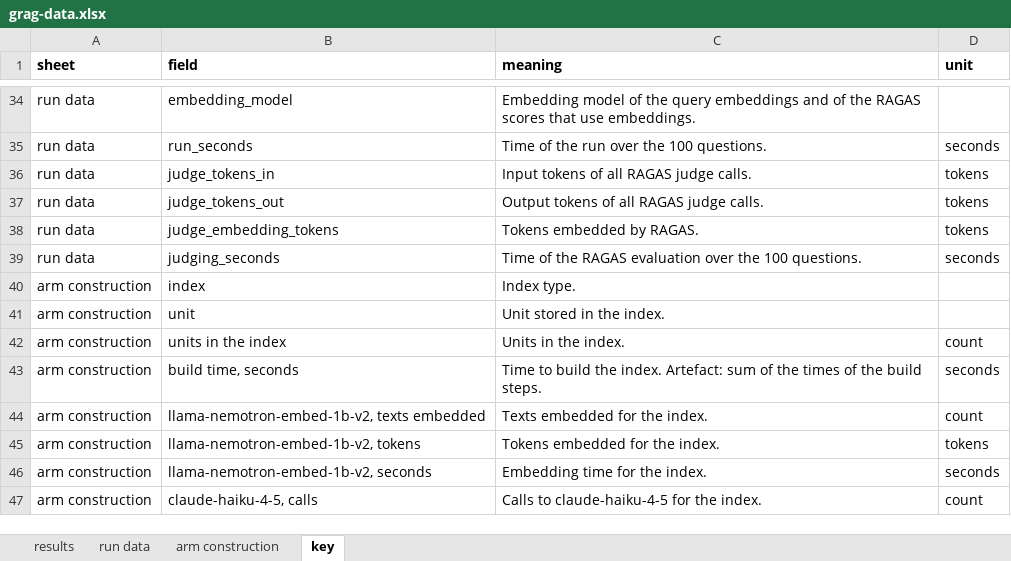
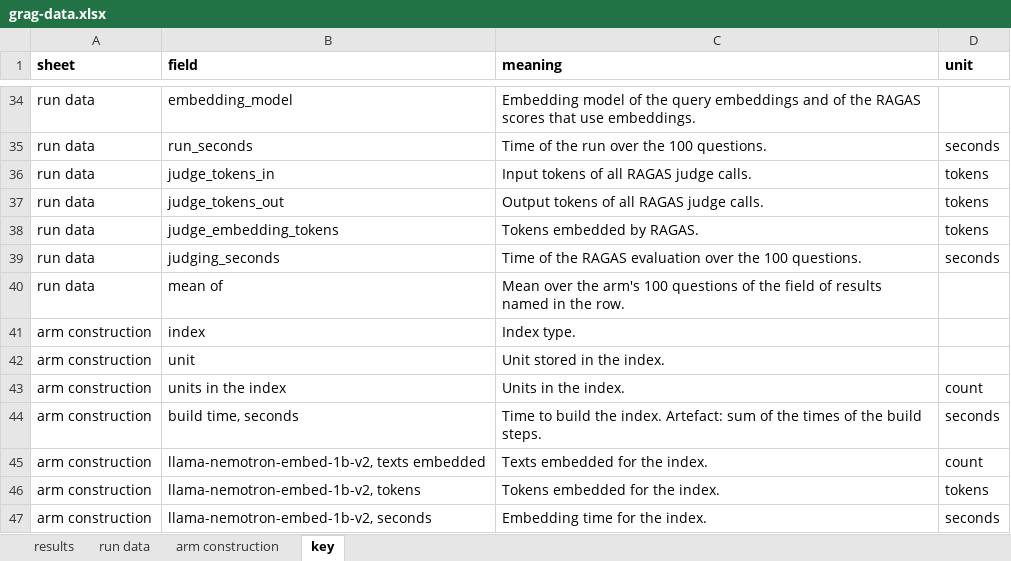
Before and after one commit to Objuret/GRAG-Job, an Excel workbook: finished_data/grag-data.xlsx, sheet key, drawn as a sheet; only a part is shown, gaps mark what is left out; the shorter side is filled out with more unchanged rows; values as stored, in another font and other column widths than the file's, no borders; the diff names each change by its address in the sheet, - before the commit and + after, or states it on an @@ line.

```diff
--- a/finished_data/grag-data.xlsx (sheet key)
+++ b/finished_data/grag-data.xlsx (sheet key)
+row 40: run data | mean of | Mean over the arm's 100 questions of the field of results named in the row.
```
Also changed, not shown: sheet run data, 10 other files.
